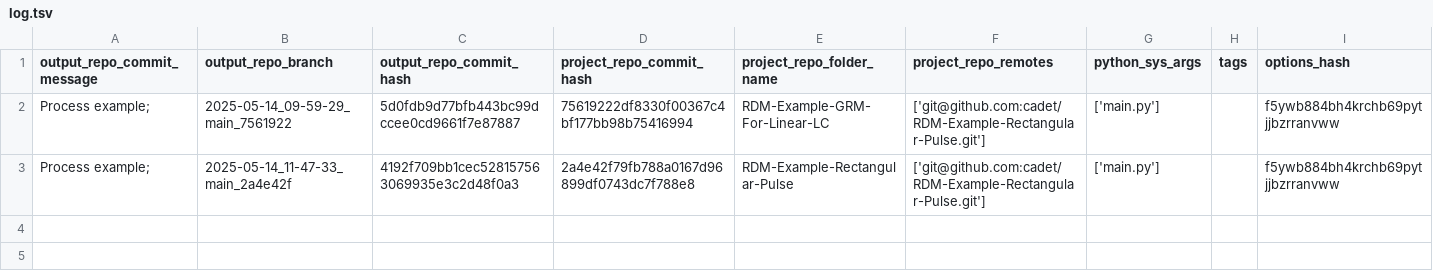
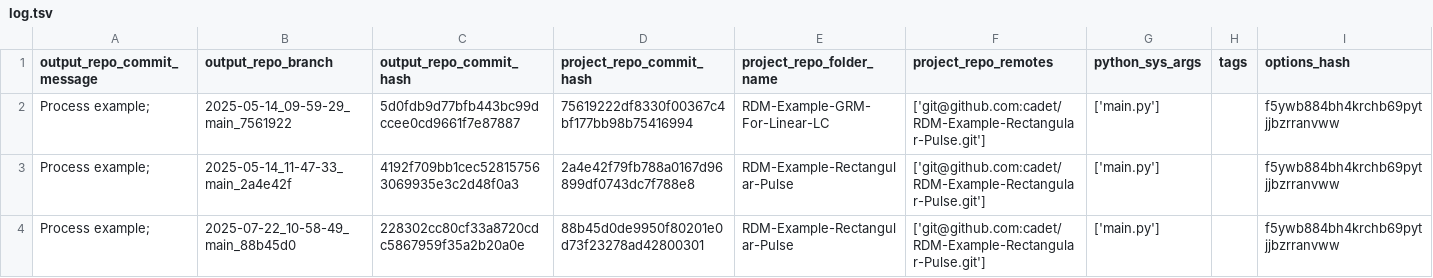
Before and after one commit to cadet/RDM-Example-Rectangular-Pulse-Output, a TSV file: log.tsv, drawn as a sheet; the diff names each change by its address in the sheet, - before the commit and + after, or states it on an @@ line.

Commit message:
log for 'Process example; ' of branch '2025-07-22_10-58-49_main_88b45d0'

```diff
--- a/log.tsv
+++ b/log.tsv
+row 4: Process example; | 2025-07-22_10-58-49_main_88b45d0 | 228302cc80cf33a8720cdc5867959f35a2b20a0e | 88b45d0de9950f80201e0d73f23278ad42800301 | RDM-Example-Rectangular-Pulse | ['git@github.com:cadet/RDM-Example-Rectangular-Pulse.git'] | ['main.py'] |  | f5ywb884bh4krchb69pytjjbzrranvww
```
Also changed, not shown: 6 other files.
